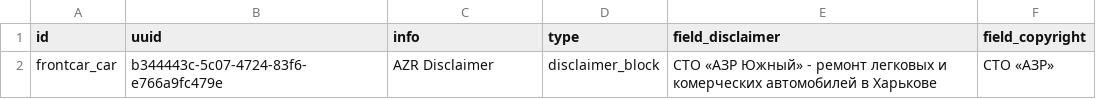
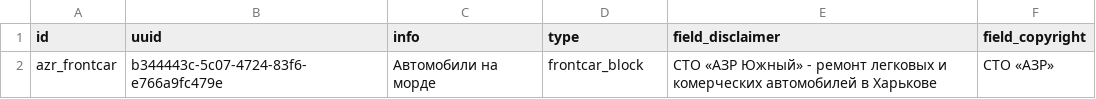
Before and after one commit to augantonov/presta, a CSV file: modules/azrua_content/default_content/languages/en/block_content/frontcar_block.csv, drawn as a sheet.

```diff
--- a/modules/azrua_content/default_content/languages/en/block_content/frontcar_block.csv
+++ b/modules/azrua_content/default_content/languages/en/block_content/frontcar_block.csv
@@ -1,2 +1,2 @@
 id,uuid,info,type,field_disclaimer,field_copyright
-frontcar_car,b344443c-5c07-4724-83f6-e766a9fc479e,AZR Disclaimer,disclaimer_block,СТО «АЗР Южный» - ремонт легковых и комерческих автомобилей в Харькове,СТО «АЗР»
+azr_frontcar,b344443c-5c07-4724-83f6-e766a9fc479e,Автомобили на морде,frontcar_block,СТО «АЗР Южный» - ремонт легковых и комерческих автомобилей в Харькове,СТО «АЗР»
```
Also changed, not shown: modules/azrua_content/default_content/languages/ru/block_content/frontcar_block.csv, 1 other file.
